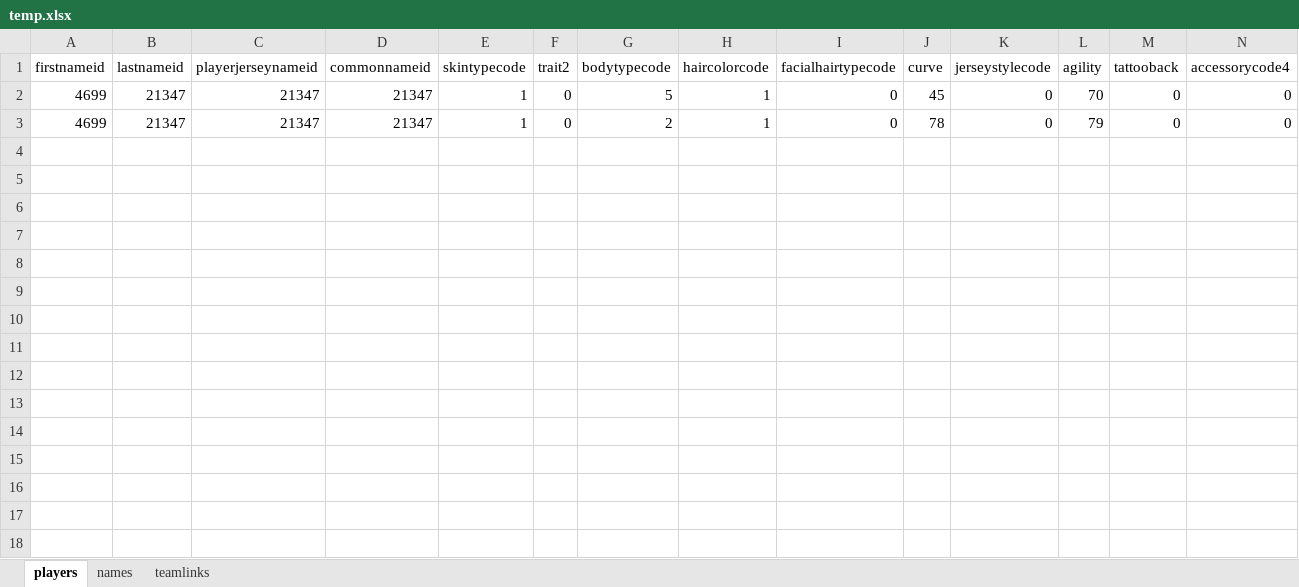
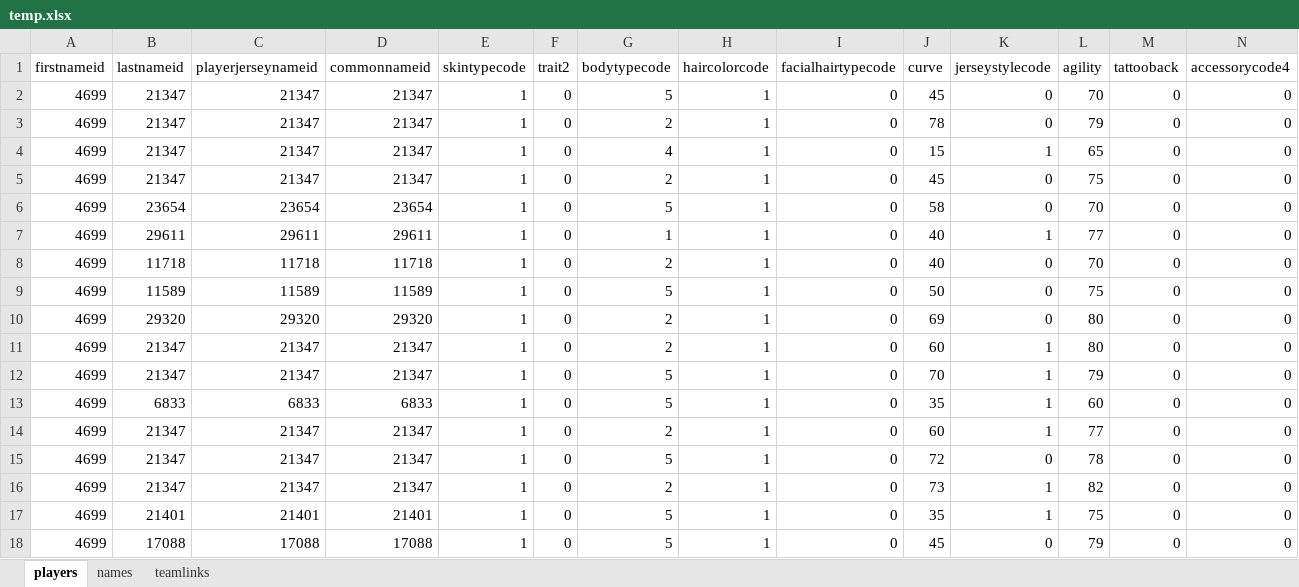
Before and after one commit to miodragjovanovic/testgit, an Excel workbook: temp.xlsx, sheet players, drawn as a sheet; only a part is shown; values as stored, in another font and other column widths than the file's, no borders; rows hold the shown columns only; the diff names each change by its address in the sheet, - before the commit and + after, or states it on an @@ line.

Commit message:
Add players

```diff
--- a/temp.xlsx (sheet players)
+++ b/temp.xlsx (sheet players)
+row 4: 4699 | 21347 | 21347 | 21347 | 1 | 0 | 4 | 1 | 0 | 15 | 1 | 65 | 0 | 0
+row 5: 4699 | 21347 | 21347 | 21347 | 1 | 0 | 2 | 1 | 0 | 45 | 0 | 75 | 0 | 0
+row 6: 4699 | 23654 | 23654 | 23654 | 1 | 0 | 5 | 1 | 0 | 58 | 0 | 70 | 0 | 0
+row 7: 4699 | 29611 | 29611 | 29611 | 1 | 0 | 1 | 1 | 0 | 40 | 1 | 77 | 0 | 0
+row 8: 4699 | 11718 | 11718 | 11718 | 1 | 0 | 2 | 1 | 0 | 40 | 0 | 70 | 0 | 0
+row 9: 4699 | 11589 | 11589 | 11589 | 1 | 0 | 5 | 1 | 0 | 50 | 0 | 75 | 0 | 0
+row 10: 4699 | 29320 | 29320 | 29320 | 1 | 0 | 2 | 1 | 0 | 69 | 0 | 80 | 0 | 0
+row 11: 4699 | 21347 | 21347 | 21347 | 1 | 0 | 2 | 1 | 0 | 60 | 1 | 80 | 0 | 0
+row 12: 4699 | 21347 | 21347 | 21347 | 1 | 0 | 5 | 1 | 0 | 70 | 1 | 79 | 0 | 0
+row 13: 4699 | 6833 | 6833 | 6833 | 1 | 0 | 5 | 1 | 0 | 35 | 1 | 60 | 0 | 0
+row 14: 4699 | 21347 | 21347 | 21347 | 1 | 0 | 2 | 1 | 0 | 60 | 1 | 77 | 0 | 0
+row 15: 4699 | 21347 | 21347 | 21347 | 1 | 0 | 5 | 1 | 0 | 72 | 0 | 78 | 0 | 0
+row 16: 4699 | 21347 | 21347 | 21347 | 1 | 0 | 2 | 1 | 0 | 73 | 1 | 82 | 0 | 0
+row 17: 4699 | 21401 | 21401 | 21401 | 1 | 0 | 5 | 1 | 0 | 35 | 1 | 75 | 0 | 0
+row 18: 4699 | 17088 | 17088 | 17088 | 1 | 0 | 5 | 1 | 0 | 45 | 0 | 79 | 0 | 0
```
Also changed, not shown: sheet teamlinks, sheet names.
